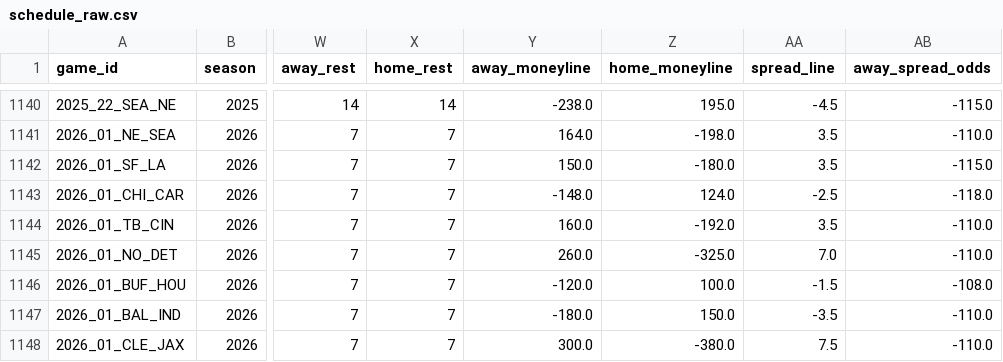
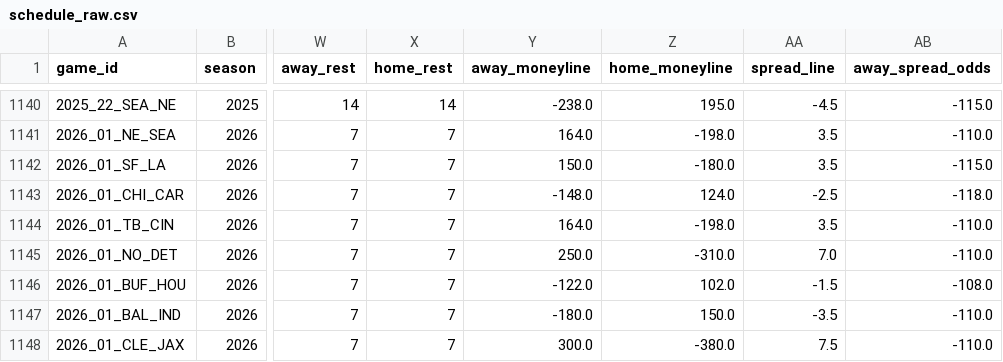
Before and after one commit to dstaggs-15/fantasymanager25, a CSV file: docs/data/raw/schedule_raw.csv, drawn as a sheet; only a part is shown, gaps mark what is left out; the diff covers the shown part only; the diff names each change by its address in the sheet, - before the commit and + after, or states it on an @@ line.

```diff
--- a/docs/data/raw/schedule_raw.csv
+++ b/docs/data/raw/schedule_raw.csv
-Y1144 (away_moneyline): 160.0
+Y1144 (away_moneyline): 164.0
-Z1144 (home_moneyline): -192.0
+Z1144 (home_moneyline): -198.0
-Y1145 (away_moneyline): 260.0
+Y1145 (away_moneyline): 250.0
-Z1145 (home_moneyline): -325.0
+Z1145 (home_moneyline): -310.0
-Y1146 (away_moneyline): -120.0
+Y1146 (away_moneyline): -122.0
-Z1146 (home_moneyline): 100.0
+Z1146 (home_moneyline): 102.0
```
Also changed, not shown: 12 edited cells elsewhere in this file.
